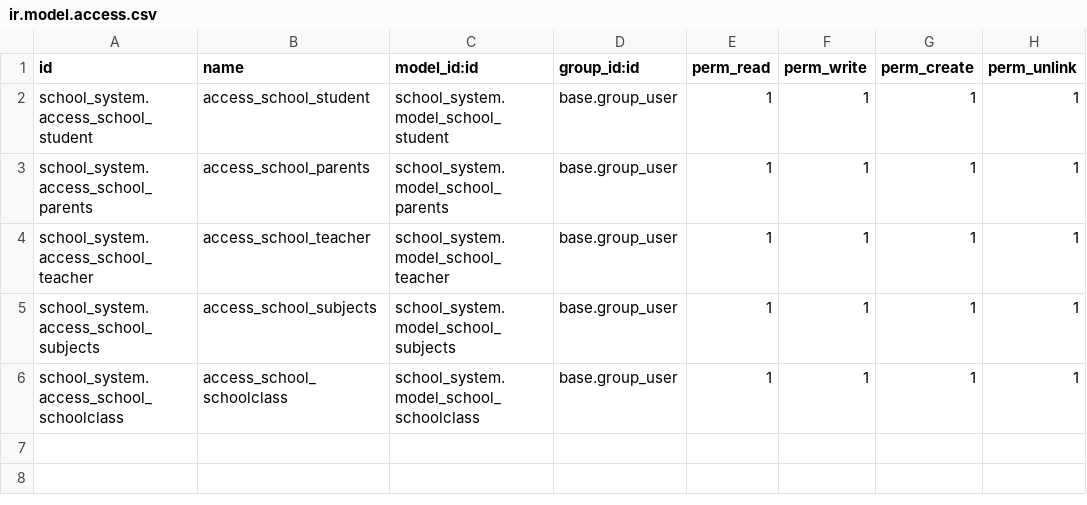
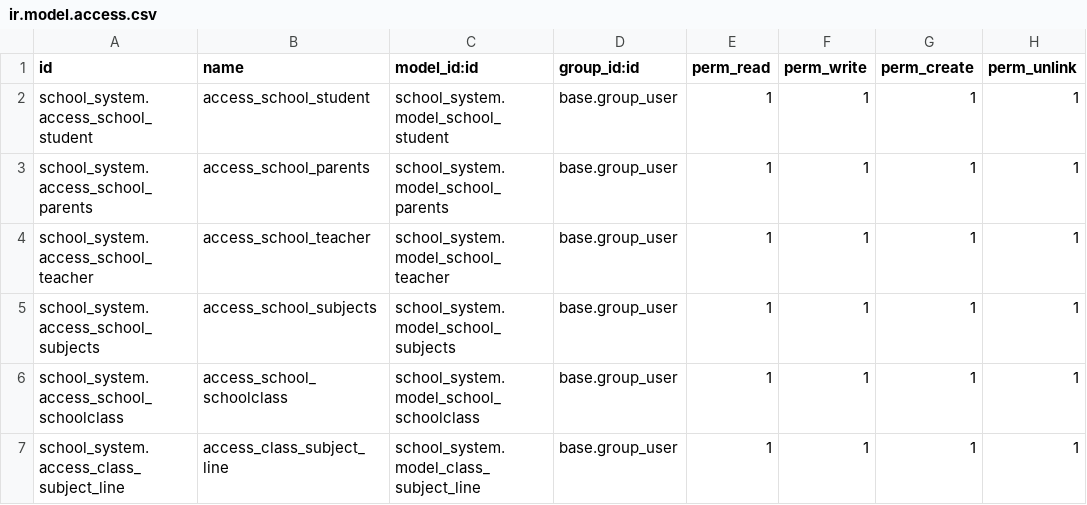
Before and after one commit to selim-reza007/odoo_17_home, a CSV file: school_system/security/ir.model.access.csv, drawn as a sheet.

Commit message:
successfully established one2many connection between class and subjects

```diff
--- a/school_system/security/ir.model.access.csv
+++ b/school_system/security/ir.model.access.csv
@@ -6 +6,2 @@ school_system.access_school_subjects,access_school_subjects,school_system.model_
 school_system.access_school_schoolclass,access_school_schoolclass,school_system.model_school_schoolclass,base.group_user,1,1,1,1
+school_system.access_class_subject_line,access_class_subject_line,school_system.model_class_subject_line,base.group_user,1,1,1,1
```
Also changed, not shown: 2 other files.
